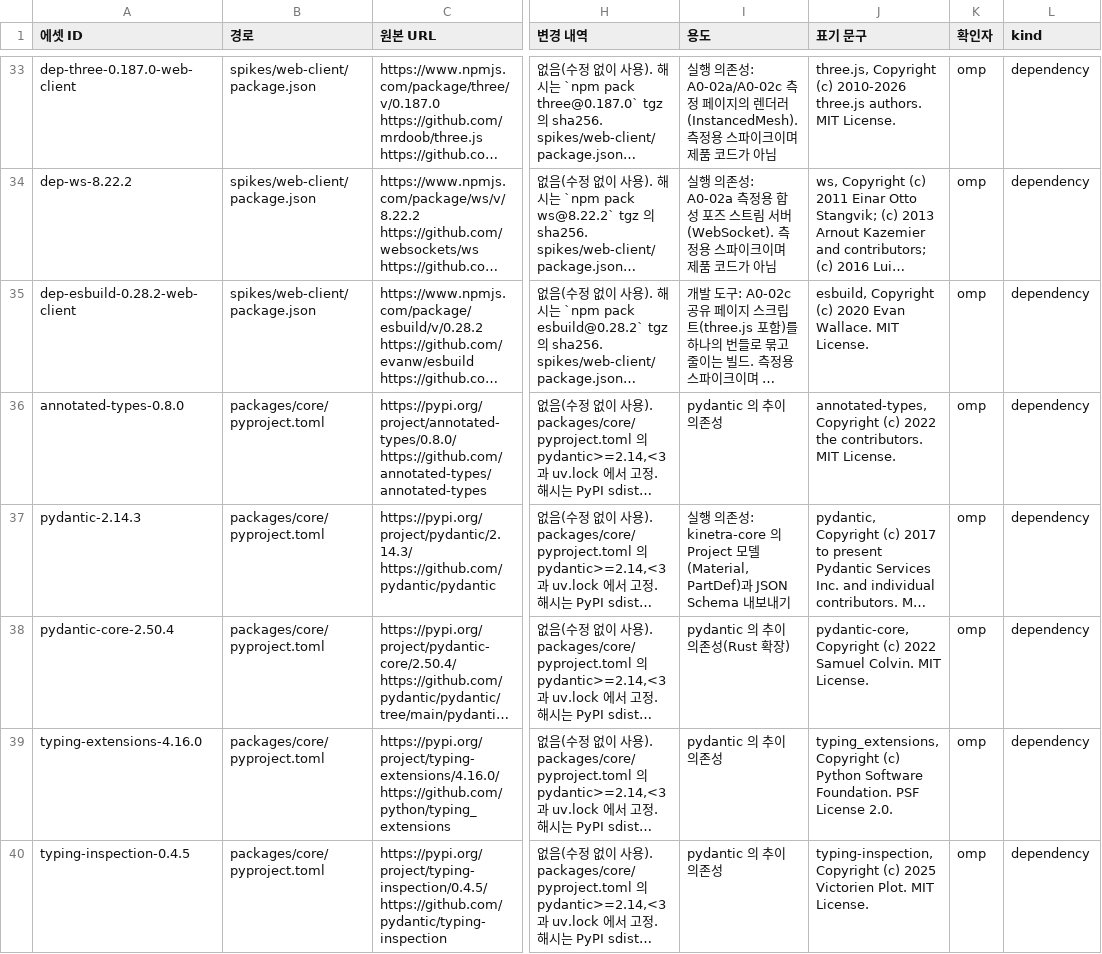
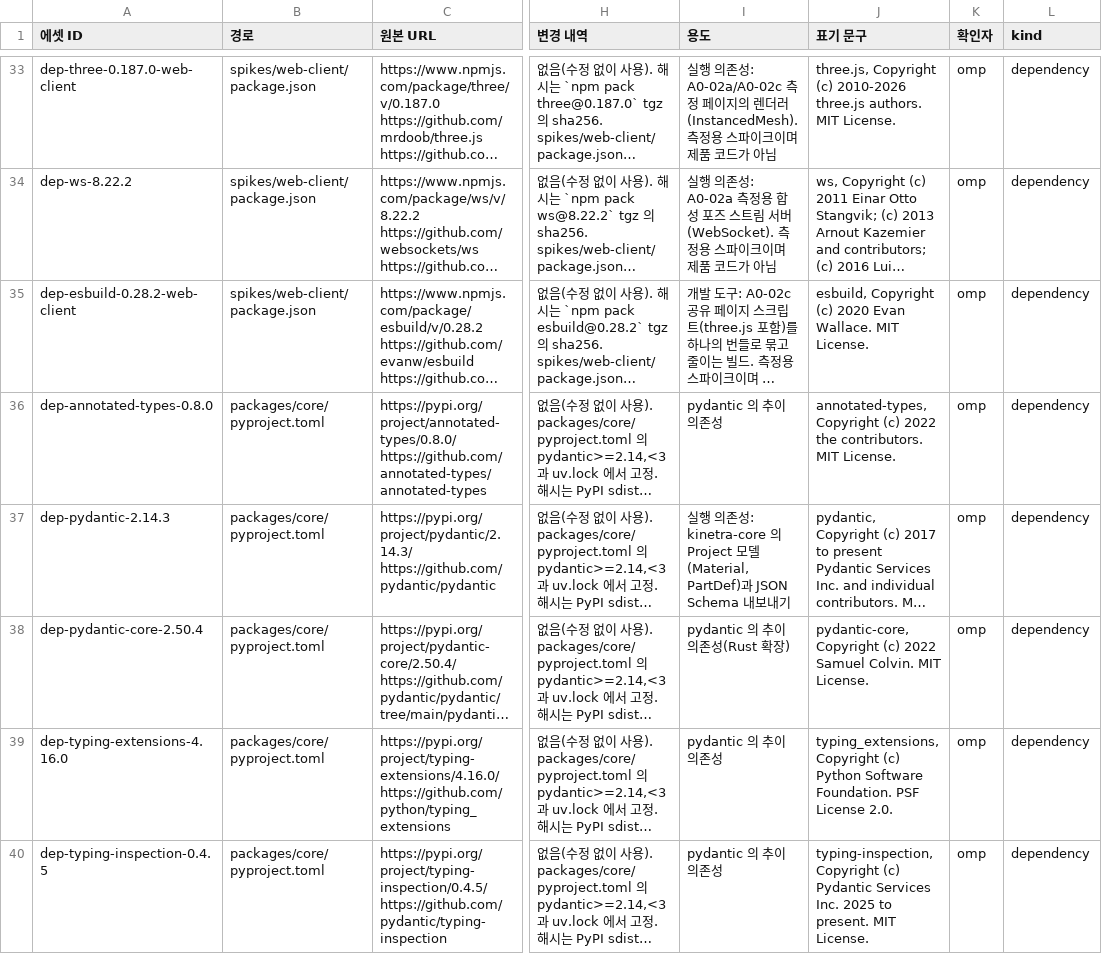
Before and after one commit to NomaDamas/Kinetra, a CSV file: assets/LEDGER.csv, drawn as a sheet; only a part is shown, gaps mark what is left out; long unchanged cells end in …; the diff names each change by its address in the sheet, - before the commit and + after, or states it on an @@ line.

```diff
--- a/assets/LEDGER.csv
+++ b/assets/LEDGER.csv
-A36 (에셋 ID): annotated-types-0.8.0
+A36 (에셋 ID): dep-annotated-types-0.8.0
-A37 (에셋 ID): pydantic-2.14.3
+A37 (에셋 ID): dep-pydantic-2.14.3
-A38 (에셋 ID): pydantic-core-2.50.4
+A38 (에셋 ID): dep-pydantic-core-2.50.4
-A39 (에셋 ID): typing-extensions-4.16.0
+A39 (에셋 ID): dep-typing-extensions-4.16.0
-A40 (에셋 ID): typing-inspection-0.4.5
+A40 (에셋 ID): dep-typing-inspection-0.4.5
-J40 (표기 문구): …Copyright (c) 2025 Victorien Plot. MIT License.
+J40 (표기 문구): …Copyright (c) Pydantic Services Inc. 2025 to present. MIT License.
```
Also changed, not shown: 9 other files.
